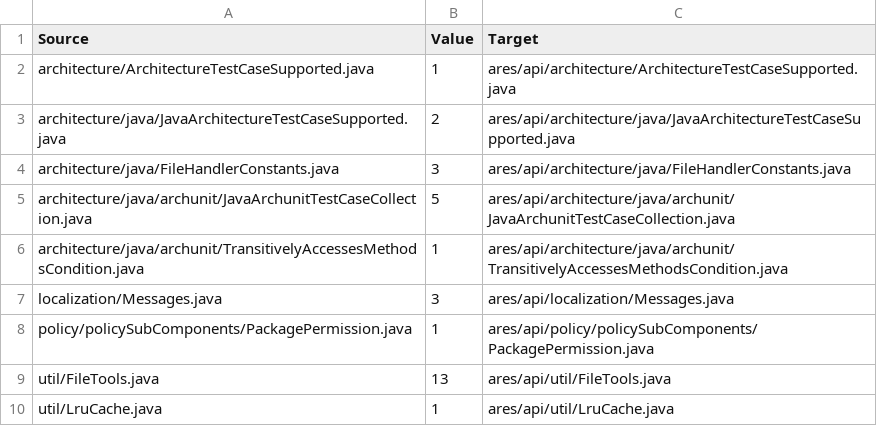
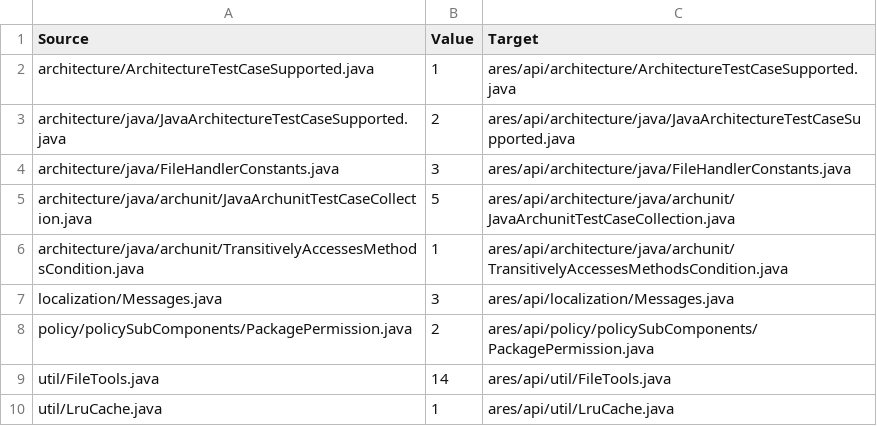
Before and after one commit to ls1intum/Ares2, a CSV file: src/main/resources/de/tum/cit/ase/ares/api/configuration/copyFiles/java/ArchunitJavaCopyFiles.csv, drawn as a sheet.

```diff
--- a/src/main/resources/de/tum/cit/ase/ares/api/configuration/copyFiles/java/ArchunitJavaCopyFiles.csv
+++ b/src/main/resources/de/tum/cit/ase/ares/api/configuration/copyFiles/java/ArchunitJavaCopyFiles.csv
@@ -7,4 +7,4 @@ architecture/java/archunit/TransitivelyAccessesMethodsCondition.java,1,ares/api/
 localization/Messages.java,3,ares/api/localization/Messages.java
-policy/policySubComponents/PackagePermission.java,1,ares/api/policy/policySubComponents/PackagePermission.java
-util/FileTools.java,13,ares/api/util/FileTools.java
+policy/policySubComponents/PackagePermission.java,2,ares/api/policy/policySubComponents/PackagePermission.java
+util/FileTools.java,14,ares/api/util/FileTools.java
 util/LruCache.java,1,ares/api/util/LruCache.java
```
Also changed, not shown: src/main/resources/de/tum/cit/ase/ares/api/configuration/copyFiles/java/AspectJAJCopyFiles.csv, src/main/resources/de/tum/cit/ase/ares/api/configuration/copyFiles/java/InstrumentationJavaCopyFiles.csv, 3 other files.
